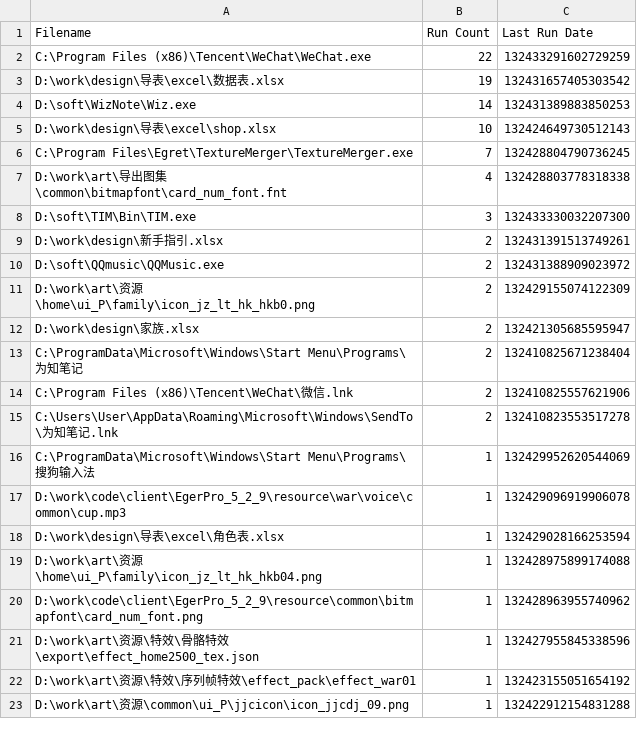
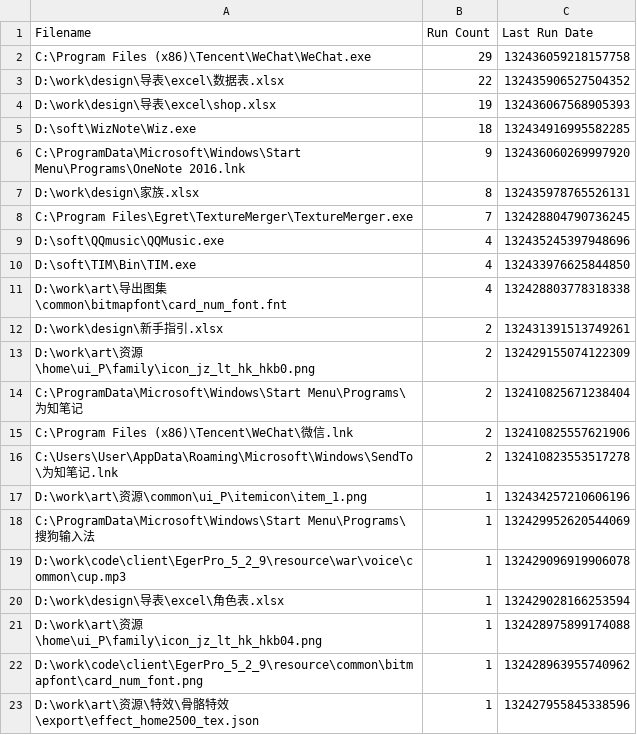
Before and after one commit to shangxianw/tools, a CSV file: Everything/Run History.csv, drawn as a sheet; only a part is shown; the shorter side is filled out with more unchanged rows.

```diff
--- a/Everything/Run History.csv
+++ b/Everything/Run History.csv
@@ -1,13 +1,14 @@
 Filename,Run Count,Last Run Date
-"C:\Program Files (x86)\Tencent\WeChat\WeChat.exe",22,132433291602729259
-"D:\work\design\导表\excel\数据表.xlsx",19,132431657405303542
-"D:\soft\WizNote\Wiz.exe",14,132431389883850253
-"D:\work\design\导表\excel\shop.xlsx",10,132424649730512143
+"C:\Program Files (x86)\Tencent\WeChat\WeChat.exe",29,132436059218157758
+"D:\work\design\导表\excel\数据表.xlsx",22,132435906527504352
+"D:\work\design\导表\excel\shop.xlsx",19,132436067568905393
+"D:\soft\WizNote\Wiz.exe",18,132434916995582285
+"C:\ProgramData\Microsoft\Windows\Start Menu\Programs\OneNote 2016.lnk",9,132436060269997920
+"D:\work\design\家族.xlsx",8,132435978765526131
 "C:\Program Files\Egret\TextureMerger\TextureMerger.exe",7,132428804790736245
+"D:\soft\QQmusic\QQMusic.exe",4,132435245397948696
+"D:\soft\TIM\Bin\TIM.exe",4,132433976625844850
 "D:\work\art\导出图集\common\bitmapfont\card_num_font.fnt",4,132428803778318338
-"D:\soft\TIM\Bin\TIM.exe",3,132433330032207300
 "D:\work\design\新手指引.xlsx",2,132431391513749261
-"D:\soft\QQmusic\QQMusic.exe",2,132431388909023972
 "D:\work\art\资源\home\ui_P\family\icon_jz_lt_hk_hkb0.png",2,132429155074122309
-"D:\work\design\家族.xlsx",2,132421305685595947
 "C:\ProgramData\Microsoft\Windows\Start Menu\Programs\为知笔记",2,132410825671238404
@@ -15,2 +16,3 @@ Filename,Run Count,Last Run Date
 "C:\Users\User\AppData\Roaming\Microsoft\Windows\SendTo\为知笔记.lnk",2,132410823553517278
+"D:\work\art\资源\common\ui_P\itemicon\item_1.png",1,132434257210606196
 "C:\ProgramData\Microsoft\Windows\Start Menu\Programs\搜狗输入法",1,132429952620544069
```
Also changed, not shown: 3 other files.
